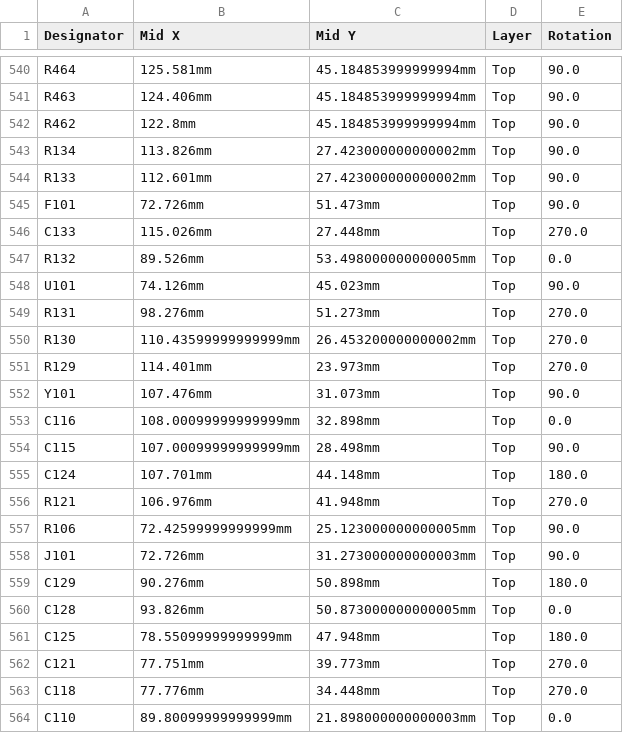
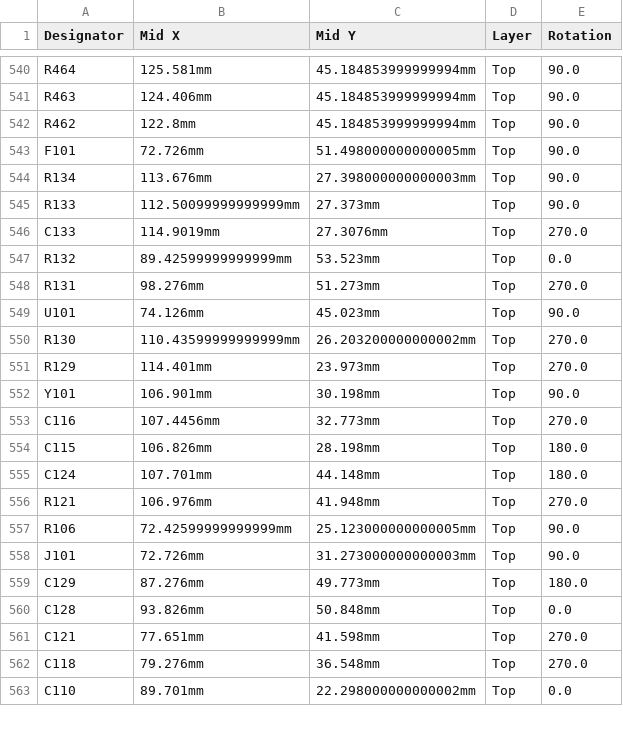
Before and after one commit to rusefi/hellen88bmw, a CSV file: boards/hellen88bmw-b/board/hellen88bmw-b-CPL.csv, drawn as a sheet; only a part is shown, gaps mark what is left out; the diff covers the shown part only.

```diff
--- a/boards/hellen88bmw-b/board/hellen88bmw-b-CPL.csv
+++ b/boards/hellen88bmw-b/board/hellen88bmw-b-CPL.csv
@@ -542,14 +542,14 @@ R463,124.406mm,45.184853999999994mm,Top,90.0
 R462,122.8mm,45.184853999999994mm,Top,90.0
-R134,113.826mm,27.423000000000002mm,Top,90.0
-R133,112.601mm,27.423000000000002mm,Top,90.0
-F101,72.726mm,51.473mm,Top,90.0
-C133,115.026mm,27.448mm,Top,270.0
-R132,89.526mm,53.498000000000005mm,Top,0.0
+F101,72.726mm,51.498000000000005mm,Top,90.0
+R134,113.676mm,27.398000000000003mm,Top,90.0
+R133,112.50099999999999mm,27.373mm,Top,90.0
+C133,114.9019mm,27.3076mm,Top,270.0
+R132,89.42599999999999mm,53.523mm,Top,0.0
+R131,98.276mm,51.273mm,Top,270.0
 U101,74.126mm,45.023mm,Top,90.0
-R131,98.276mm,51.273mm,Top,270.0
-R130,110.43599999999999mm,26.453200000000002mm,Top,270.0
+R130,110.43599999999999mm,26.203200000000002mm,Top,270.0
 R129,114.401mm,23.973mm,Top,270.0
-Y101,107.476mm,31.073mm,Top,90.0
-C116,108.00099999999999mm,32.898mm,Top,0.0
-C115,107.00099999999999mm,28.498mm,Top,90.0
+Y101,106.901mm,30.198mm,Top,90.0
+C116,107.4456mm,32.773mm,Top,270.0
+C115,106.826mm,28.198mm,Top,180.0
 C124,107.701mm,44.148mm,Top,180.0
@@ -558,7 +558,6 @@ R106,72.42599999999999mm,25.123000000000005mm,Top,90.0
 J101,72.726mm,31.273000000000003mm,Top,90.0
-C129,90.276mm,50.898mm,Top,180.0
-C128,93.826mm,50.873000000000005mm,Top,0.0
-C125,78.55099999999999mm,47.948mm,Top,180.0
-C121,77.751mm,39.773mm,Top,270.0
-C118,77.776mm,34.448mm,Top,270.0
-C110,89.80099999999999mm,21.898000000000003mm,Top,0.0
+C129,87.276mm,49.773mm,Top,180.0
+C128,93.826mm,50.848mm,Top,0.0
+C121,77.651mm,41.598mm,Top,270.0
+C118,79.276mm,36.548mm,Top,270.0
+C110,89.701mm,22.298000000000002mm,Top,0.0
```
Also changed, not shown: 2 removed rows and 35 edited cells elsewhere in this file, boards/hellen88bmw-b/board/hellen88bmw-b-BOM.csv, boards/hellen88bmw-b/frame/88bmw-BOM.csv, 22 other files.
